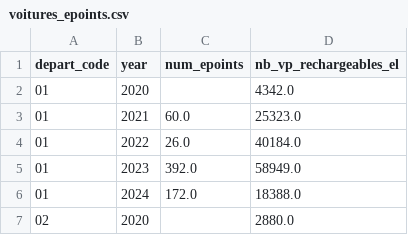
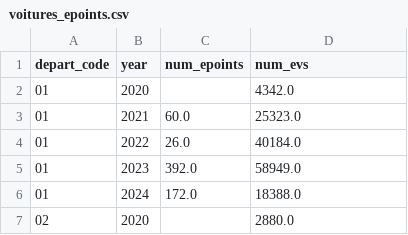
Before and after one commit to svvoii/evs-charging-france-dashboard, a CSV file: data/voitures_epoints.csv, drawn as a sheet; only a part is shown.

Commit message:
Will try to clean the initial data with the charging points since find out the issue with the department code extracted from google maps...

```diff
--- a/data/voitures_epoints.csv
+++ b/data/voitures_epoints.csv
@@ -1,2 +1,2 @@
-depart_code,year,num_epoints,nb_vp_rechargeables_el
+depart_code,year,num_epoints,num_evs
 01,2020,,4342.0
```
Also changed, not shown: 2 other files.
